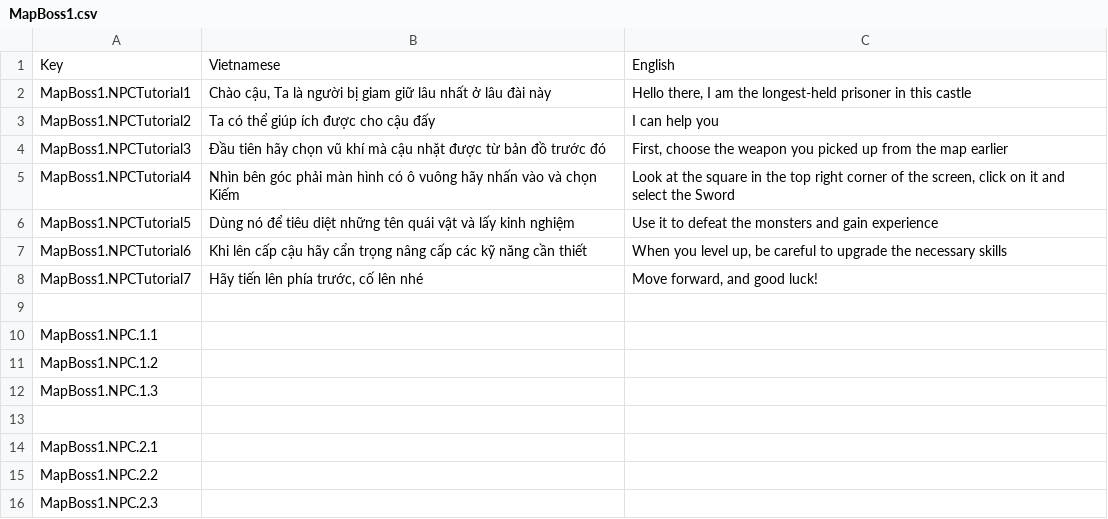
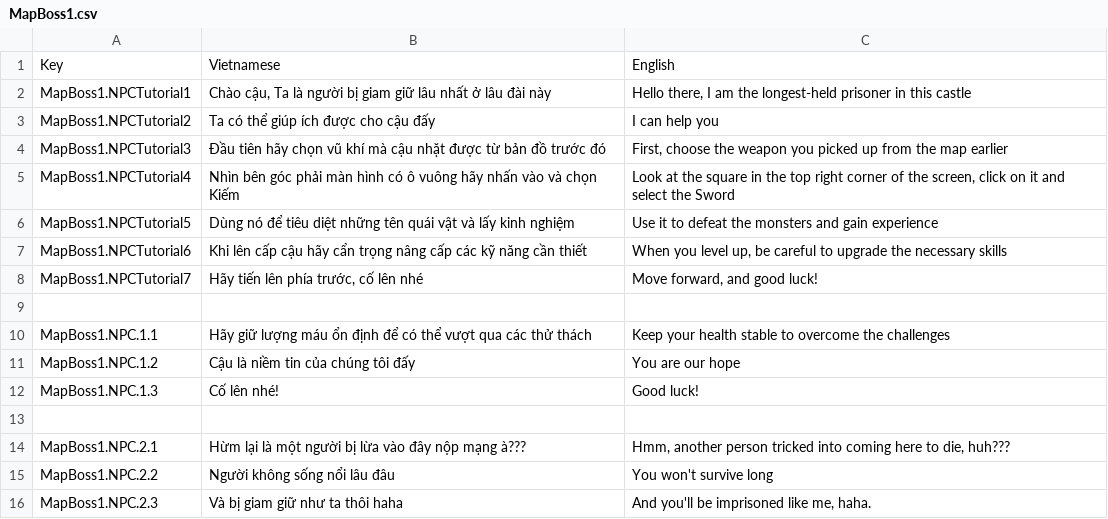
Before and after one commit to Hoangducc1997/Recollection-RPG, a CSV file: Assets/Resources/SimpleLocalization/Resources/Localization/MapBoss1.csv, drawn as a sheet.

```diff
--- a/Assets/Resources/SimpleLocalization/Resources/Localization/MapBoss1.csv
+++ b/Assets/Resources/SimpleLocalization/Resources/Localization/MapBoss1.csv
@@ -9,8 +9,8 @@ MapBoss1.NPCTutorial7,"Hãy tiến lên phía trước, cố lên nhé","Move fo
 ,,
-MapBoss1.NPC.1.1,,
-MapBoss1.NPC.1.2,,
-MapBoss1.NPC.1.3,,
+MapBoss1.NPC.1.1,Hãy giữ lượng máu ổn định để có thể vượt qua các thử thách,Keep your health stable to overcome the challenges
+MapBoss1.NPC.1.2,Cậu là niềm tin của chúng tôi đấy,You are our hope
+MapBoss1.NPC.1.3,Cố lên nhé!,Good luck!
 ,,
-MapBoss1.NPC.2.1,,
-MapBoss1.NPC.2.2,,
-MapBoss1.NPC.2.3,,
+MapBoss1.NPC.2.1,Hừm lại là một người bị lừa vào đây nộp mạng à???,"Hmm, another person tricked into coming here to die, huh???"
+MapBoss1.NPC.2.2,Người không sống nổi lâu đâu,You won't survive long
+MapBoss1.NPC.2.3,Và bị giam giữ như ta thôi haha,"And you'll be imprisoned like me, haha."
```
Also changed, not shown: 20 other files.
